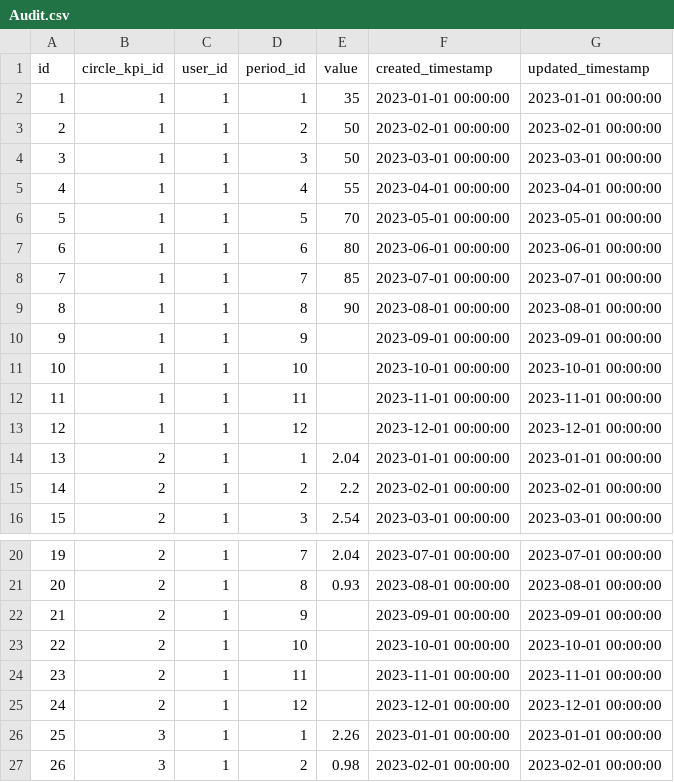
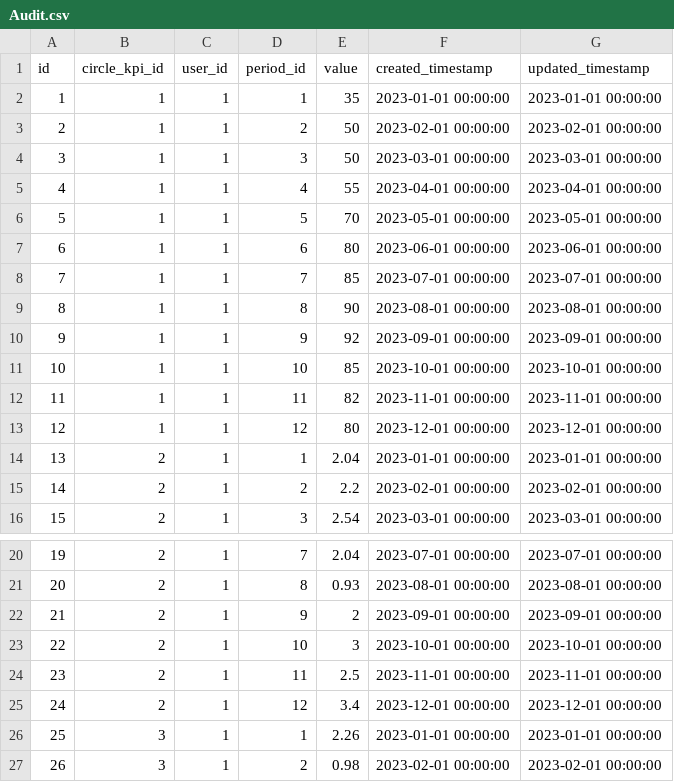
Before and after one commit to WomenPlusPlus/deploy-impact-23-kpi-4, a CSV file: db_setup/data_split/Audit.csv, drawn as a sheet; only a part is shown, gaps mark what is left out; the diff covers the shown part only.

```diff
--- a/db_setup/data_split/Audit.csv
+++ b/db_setup/data_split/Audit.csv
@@ -9,6 +9,6 @@ id,circle_kpi_id,user_id,period_id,value,created_timestamp,updated_timestamp
 8,1,1,8,90,2023-08-01 00:00:00,2023-08-01 00:00:00
-9,1,1,9,,2023-09-01 00:00:00,2023-09-01 00:00:00
-10,1,1,10,,2023-10-01 00:00:00,2023-10-01 00:00:00
-11,1,1,11,,2023-11-01 00:00:00,2023-11-01 00:00:00
-12,1,1,12,,2023-12-01 00:00:00,2023-12-01 00:00:00
+9,1,1,9,92,2023-09-01 00:00:00,2023-09-01 00:00:00
+10,1,1,10,85,2023-10-01 00:00:00,2023-10-01 00:00:00
+11,1,1,11,82,2023-11-01 00:00:00,2023-11-01 00:00:00
+12,1,1,12,80,2023-12-01 00:00:00,2023-12-01 00:00:00
 13,2,1,1,2.04,2023-01-01 00:00:00,2023-01-01 00:00:00
@@ -21,6 +21,6 @@ id,circle_kpi_id,user_id,period_id,value,created_timestamp,updated_timestamp
 20,2,1,8,0.93,2023-08-01 00:00:00,2023-08-01 00:00:00
-21,2,1,9,,2023-09-01 00:00:00,2023-09-01 00:00:00
-22,2,1,10,,2023-10-01 00:00:00,2023-10-01 00:00:00
-23,2,1,11,,2023-11-01 00:00:00,2023-11-01 00:00:00
-24,2,1,12,,2023-12-01 00:00:00,2023-12-01 00:00:00
+21,2,1,9,2,2023-09-01 00:00:00,2023-09-01 00:00:00
+22,2,1,10,3,2023-10-01 00:00:00,2023-10-01 00:00:00
+23,2,1,11,2.5,2023-11-01 00:00:00,2023-11-01 00:00:00
+24,2,1,12,3.4,2023-12-01 00:00:00,2023-12-01 00:00:00
 25,3,1,1,2.26,2023-01-01 00:00:00,2023-01-01 00:00:00
```
Also changed, not shown: 1 added row, 12 removed rows and 28 edited cells elsewhere in this file, 3 other files.
